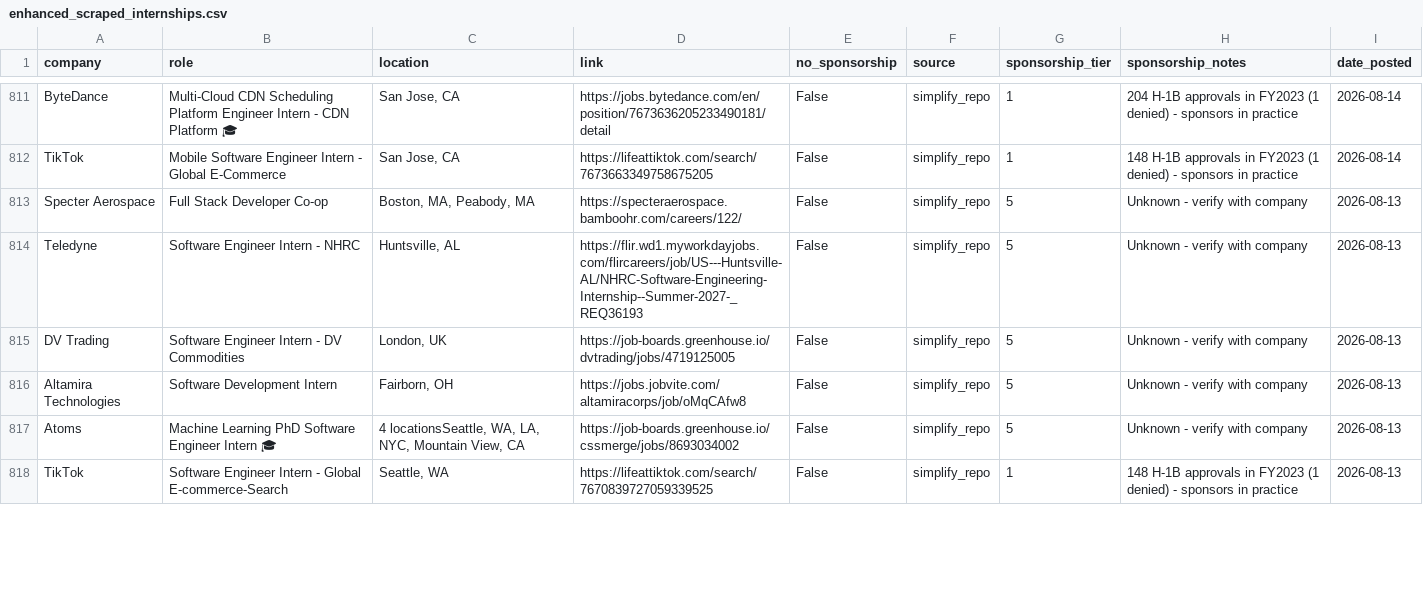
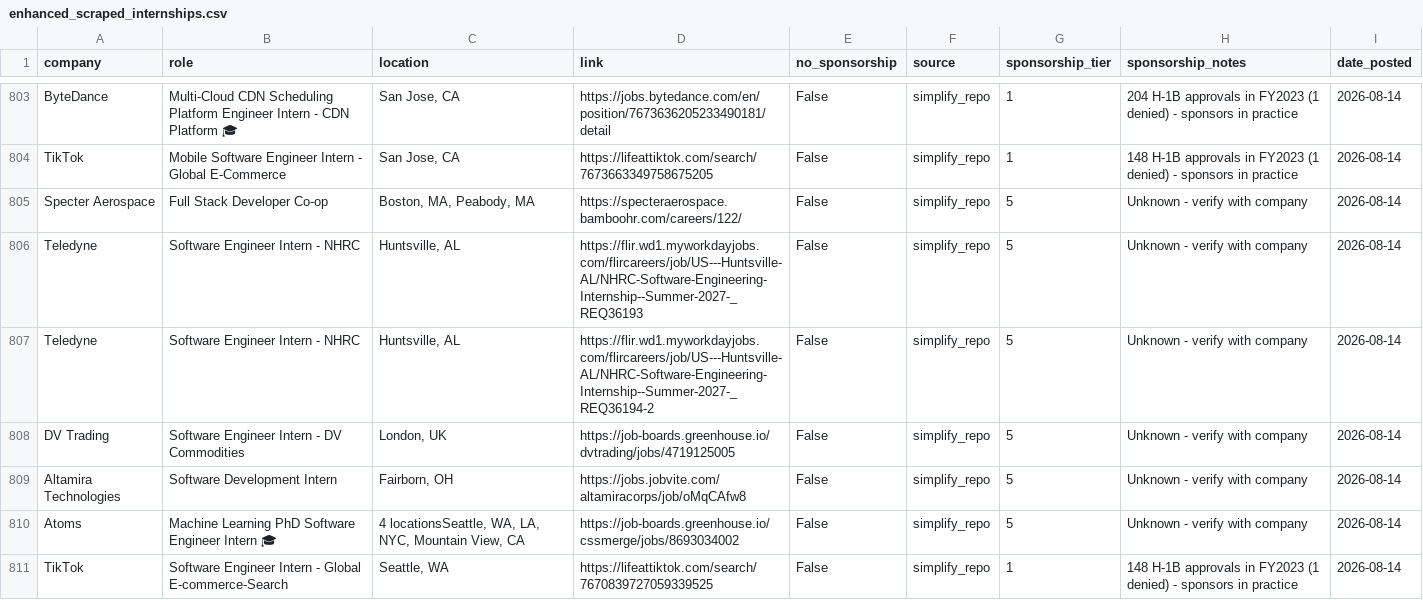
Before and after one commit to infoshubhjain/internship-search, a CSV file: enhanced_scraped_internships.csv, drawn as a sheet; only a part is shown, gaps mark what is left out; the diff covers the shown part only.

```diff
--- a/enhanced_scraped_internships.csv
+++ b/enhanced_scraped_internships.csv
@@ -812,7 +804,8 @@ ByteDance,Multi-Cloud CDN Scheduling Platform Engineer Intern - CDN Platform
 TikTok,Mobile Software Engineer Intern - Global E-Commerce,"San Jose, CA",https://lifeattiktok.com/search/7673663349758675205,False,simplify_repo,1,148 H-1B approvals in FY2023 (1 denied) - sponsors in practice,2026-08-14
-Specter Aerospace,Full Stack Developer Co-op,"Boston, MA, Peabody, MA",https://specteraerospace.bamboohr.com/careers/122/,False,simplify_repo,5,Unknown - verify with company,2026-08-13
-Teledyne,Software Engineer Intern - NHRC,"Huntsville, AL",https://flir.wd1.myworkdayjobs.com/flircareers/job/US---Huntsville-AL/NHRC-Software-Engineering-Internship--Summer-2027-_REQ36193,False,simplify_repo,5,Unknown - verify with company,2026-08-13
-DV Trading,Software Engineer Intern - DV Commodities,"London, UK",https://job-boards.greenhouse.io/dvtrading/jobs/4719125005,False,simplify_repo,5,Unknown - verify with company,2026-08-13
-Altamira Technologies,Software Development Intern,"Fairborn, OH",https://jobs.jobvite.com/altamiracorps/job/oMqCAfw8,False,simplify_repo,5,Unknown - verify with company,2026-08-13
-Atoms,Machine Learning PhD Software Engineer Intern 🎓,"4 locationsSeattle, WA, LA, NYC, Mountain View, CA",https://job-boards.greenhouse.io/cssmerge/jobs/8693034002,False,simplify_repo,5,Unknown - verify with company,2026-08-13
-TikTok,Software Engineer Intern - Global E-commerce-Search,"Seattle, WA",https://lifeattiktok.com/search/7670839727059339525,False,simplify_repo,1,148 H-1B approvals in FY2023 (1 denied) - sponsors in practice,2026-08-13
+Specter Aerospace,Full Stack Developer Co-op,"Boston, MA, Peabody, MA",https://specteraerospace.bamboohr.com/careers/122/,False,simplify_repo,5,Unknown - verify with company,2026-08-14
+Teledyne,Software Engineer Intern - NHRC,"Huntsville, AL",https://flir.wd1.myworkdayjobs.com/flircareers/job/US---Huntsville-AL/NHRC-Software-Engineering-Internship--Summer-2027-_REQ36193,False,simplify_repo,5,Unknown - verify with company,2026-08-14
+Teledyne,Software Engineer Intern - NHRC,"Huntsville, AL",https://flir.wd1.myworkdayjobs.com/flircareers/job/US---Huntsville-AL/NHRC-Software-Engineering-Internship--Summer-2027-_REQ36194-2,False,simplify_repo,5,Unknown - verify with company,2026-08-14
+DV Trading,Software Engineer Intern - DV Commodities,"London, UK",https://job-boards.greenhouse.io/dvtrading/jobs/4719125005,False,simplify_repo,5,Unknown - verify with company,2026-08-14
+Altamira Technologies,Software Development Intern,"Fairborn, OH",https://jobs.jobvite.com/altamiracorps/job/oMqCAfw8,False,simplify_repo,5,Unknown - verify with company,2026-08-14
+Atoms,Machine Learning PhD Software Engineer Intern 🎓,"4 locationsSeattle, WA, LA, NYC, Mountain View, CA",https://job-boards.greenhouse.io/cssmerge/jobs/8693034002,False,simplify_repo,5,Unknown - verify with company,2026-08-14
+TikTok,Software Engineer Intern - Global E-commerce-Search,"Seattle, WA",https://lifeattiktok.com/search/7670839727059339525,False,simplify_repo,1,148 H-1B approvals in FY2023 (1 denied) - sponsors in practice,2026-08-14
```
Also changed, not shown: 3 added rows, 12 removed rows and 50 edited cells elsewhere in this file, Summer2027_SWE_Tracker.csv, 3 other files.
